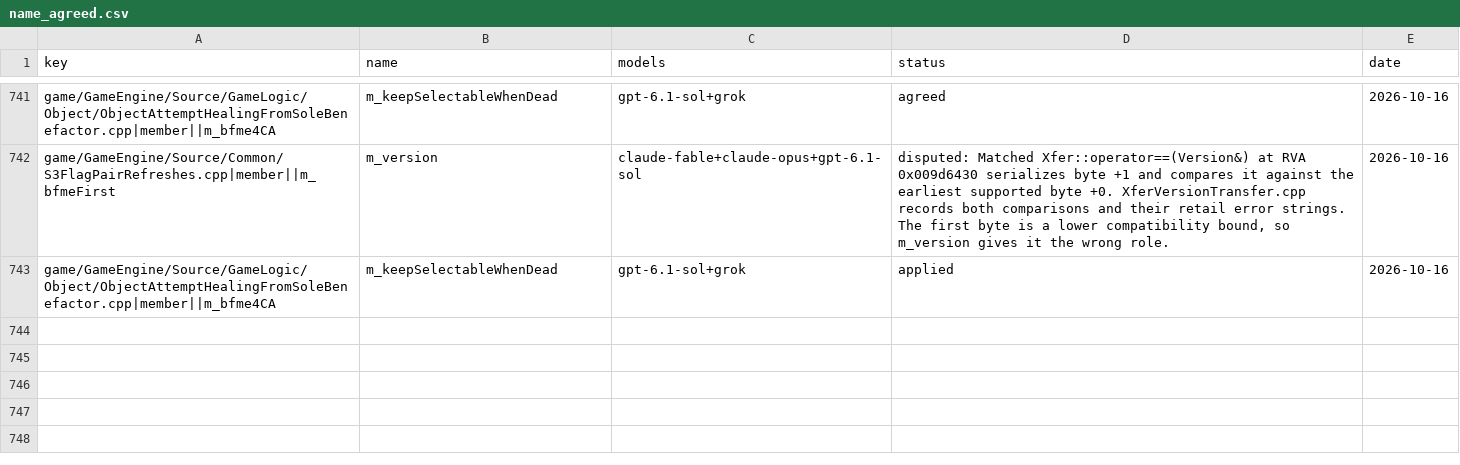
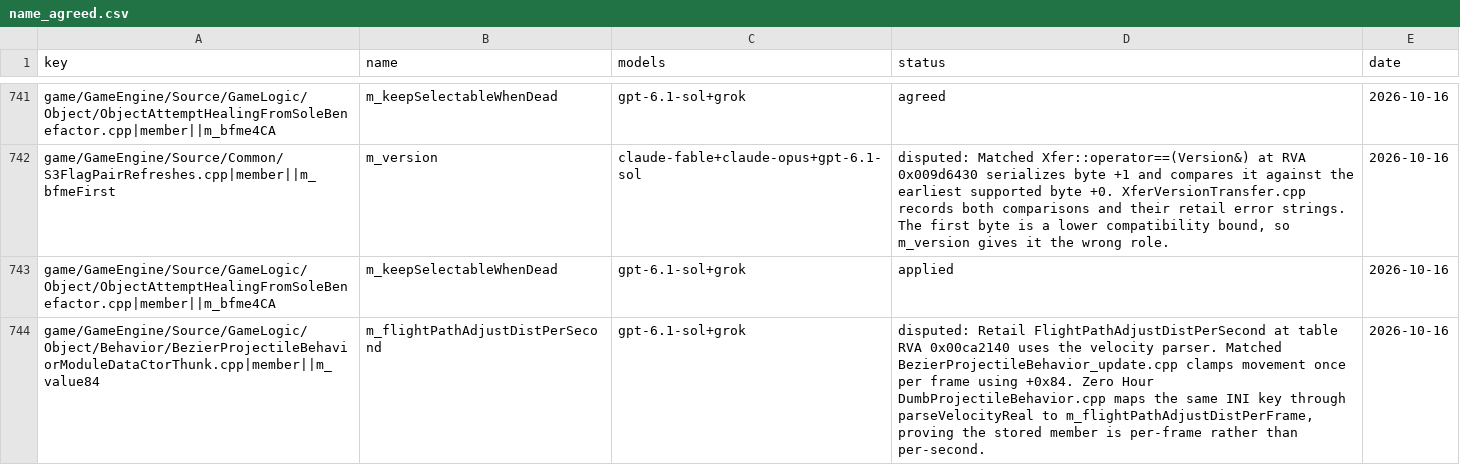
Before and after one commit to McMickey93/Open-BFME-1, a CSV file: targets/game/reverse/name_agreed.csv, drawn as a sheet; only a part is shown, gaps mark what is left out; the diff names each change by its address in the sheet, - before the commit and + after, or states it on an @@ line.

```diff
--- a/targets/game/reverse/name_agreed.csv
+++ b/targets/game/reverse/name_agreed.csv
+row 744: game/GameEngine/Source/GameLogic/Object/Behavior/BezierProjectileBehaviorModuleDataCtorThunk.cpp|member||m_value84 | m_flightPathAdjustDistPerSecond | gpt-6.1-sol+grok | disputed: Retail FlightPathAdjustDistPerSecond at table RVA 0x00ca2140 uses the velocity parser. Matched BezierProjectileBehavior_update.cpp clamps movement once per frame using +0x84. Zero Hour DumbProjectileBehavior.cpp maps the same INI key through parseVelocityReal to m_flightPathAdjustDistPerFrame, proving the stored member is per-frame rather than per-second. | 2026-10-16
```
Also changed, not shown: 3 other files.
